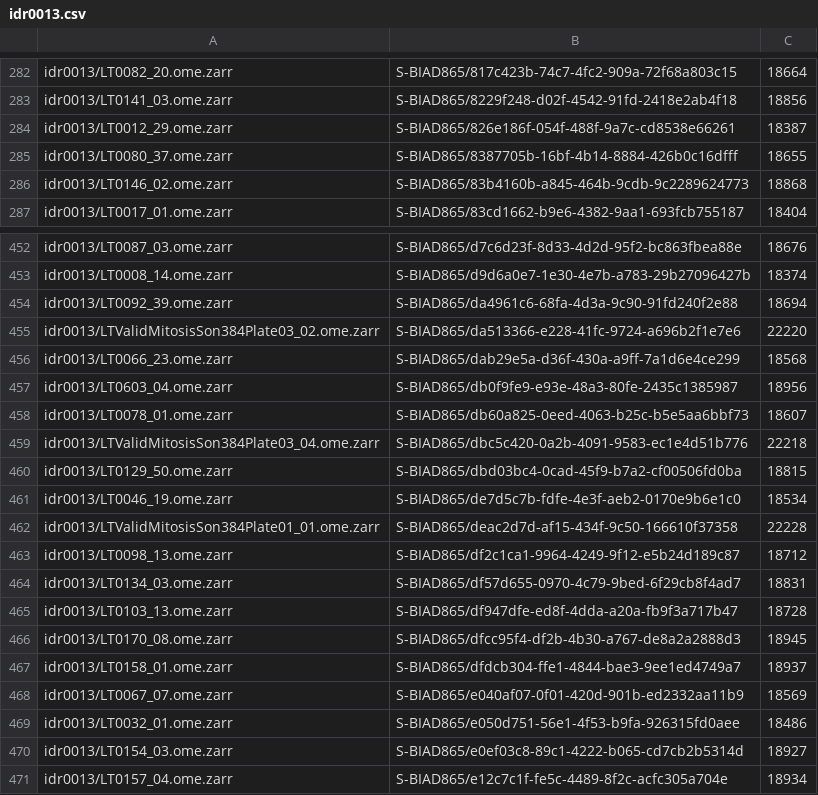
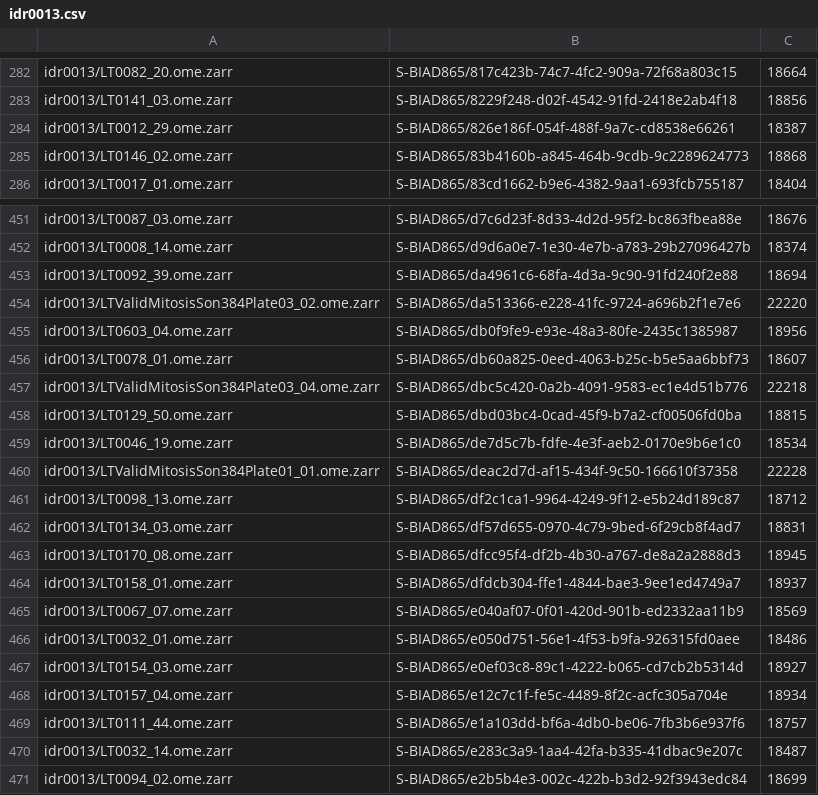
Before and after one commit to IDR/idr-utils, a CSV file: scripts/ngff_filesets/idr0013.csv, drawn as a sheet; only a part is shown, gaps mark what is left out; the shorter side is filled out with more unchanged rows; the diff names each change by its address in the sheet, - before the commit and + after, or states it on an @@ line.

```diff
--- a/scripts/ngff_filesets/idr0013.csv
+++ b/scripts/ngff_filesets/idr0013.csv
-row 285: idr0013/LT0080_37.ome.zarr | S-BIAD865/8387705b-16bf-4b14-8884-426b0c16dfff | 18655
-row 456: idr0013/LT0066_23.ome.zarr | S-BIAD865/dab29e5a-d36f-430a-a9ff-7a1d6e4ce299 | 18568
-row 465: idr0013/LT0103_13.ome.zarr | S-BIAD865/df947dfe-ed8f-4dda-a20a-fb9f3a717b47 | 18728
```
Also changed, not shown: scripts/ngff_filesets/idr0004.csv, scripts/ngff_filesets/idr0011.csv, 2 other files.
